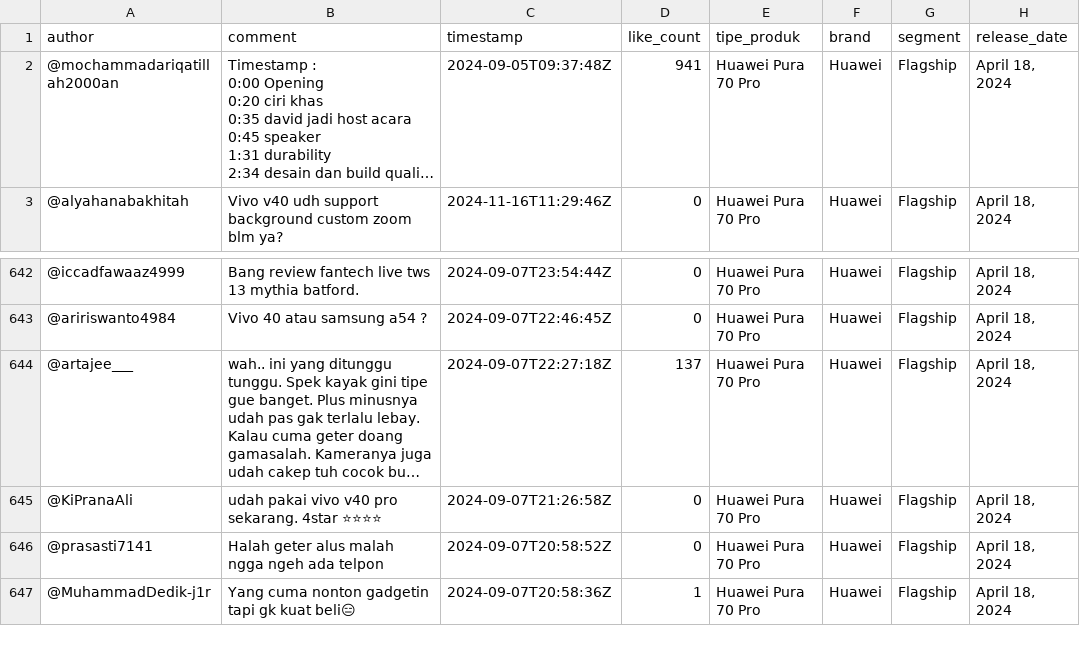
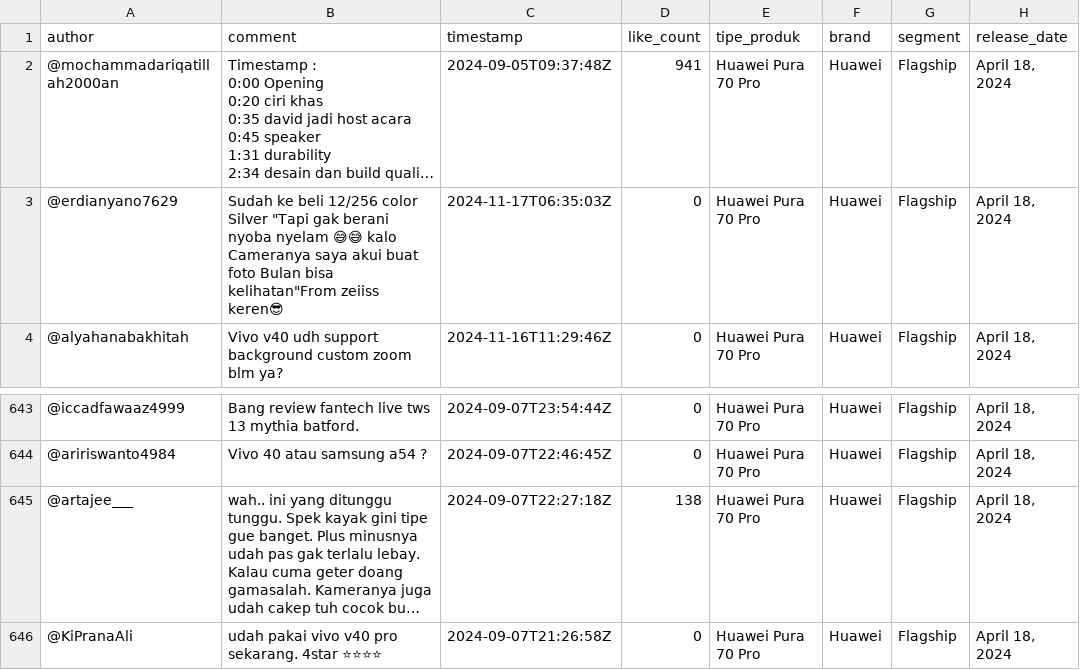
Before and after one commit to stanlys96/FTDS-Final-Project, a CSV file: datasets-2024/Huawei Pura 70 Pro.csv, drawn as a sheet; only a part is shown, gaps mark what is left out; the shorter side is filled out with more unchanged rows; long unchanged cells end in …; addresses are those after the commit; the diff names each change by its address in the sheet, - before the commit and + after, or states it on an @@ line.

```diff
--- a/datasets-2024/Huawei Pura 70 Pro.csv
+++ b/datasets-2024/Huawei Pura 70 Pro.csv
+row 3: @erdianyano7629 | Sudah ke beli 12/256 color Silver "Tapi gak berani nyoba nyelam 😅😅 kalo Cameranya saya akui buat foto Bulan bisa kelihatan"From zeiiss keren😎 | 2024-11-17T06:35:03Z | 0 | Huawei Pura 70 Pro | Huawei | Flagship | April 18, 2024
-D645 (like_count): 137
+D645 (like_count): 138
```
Also changed, not shown: datasets-2024/Galaxy A06.csv, datasets-2024/Google Pixel 9.csv, 7 other files.
